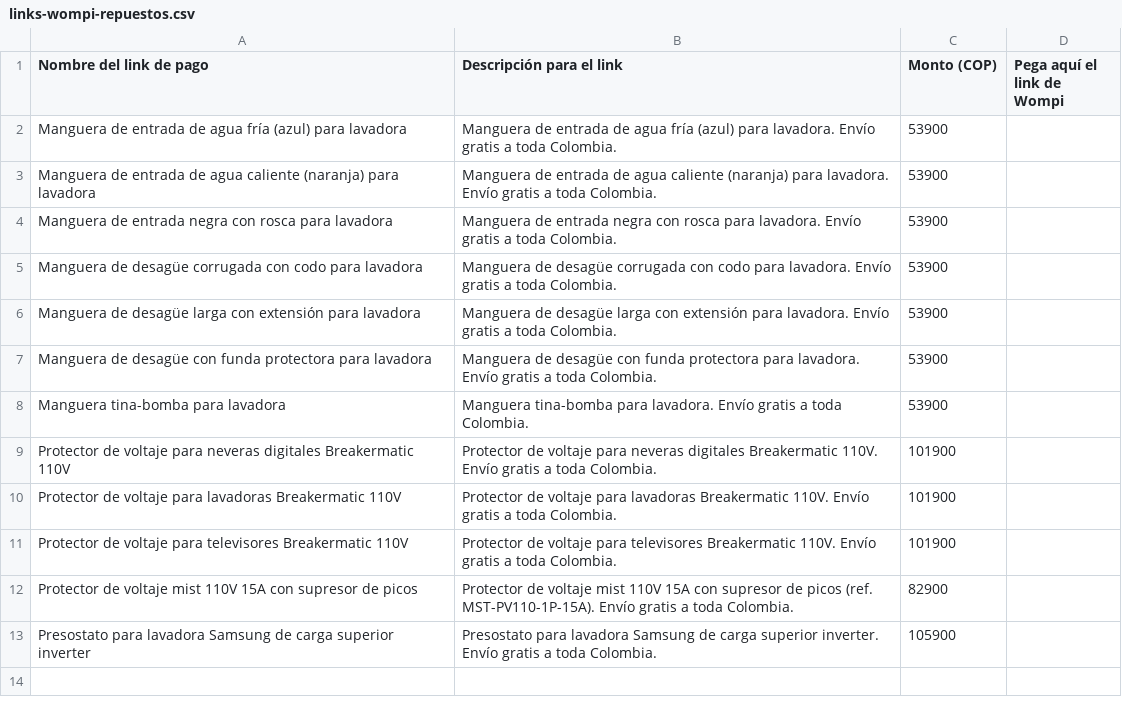
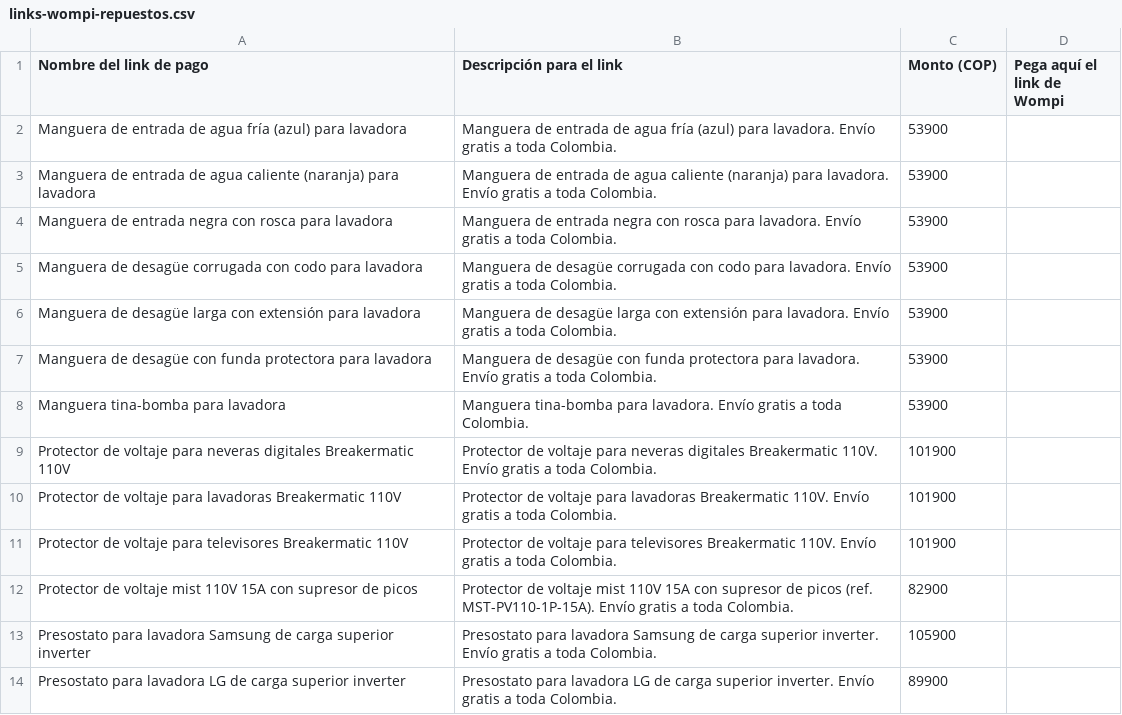
Before and after one commit to jimmycuenca293-cpu/s, a CSV file: filtroya-web/repuestos/links-wompi-repuestos.csv, drawn as a sheet; the diff names each change by its address in the sheet, - before the commit and + after, or states it on an @@ line.

```diff
--- a/filtroya-web/repuestos/links-wompi-repuestos.csv
+++ b/filtroya-web/repuestos/links-wompi-repuestos.csv
+row 14: Presostato para lavadora LG de carga superior inverter | Presostato para lavadora LG de carga superior inverter. Envío gratis a toda Colombia. | 89900
```
Also changed, not shown: filtroya-web/repuestos/catalogo.csv.
